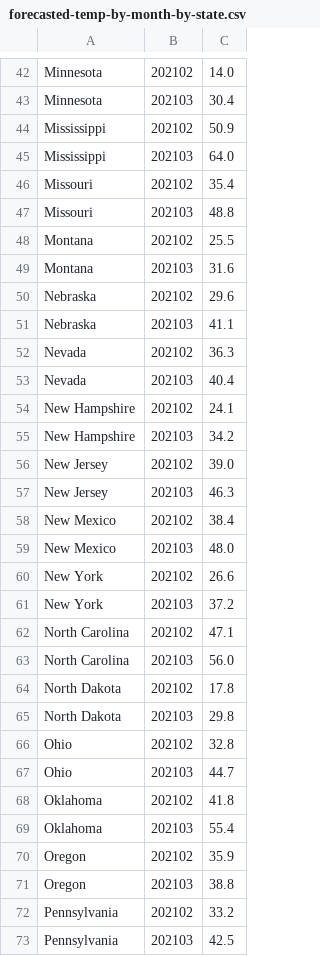
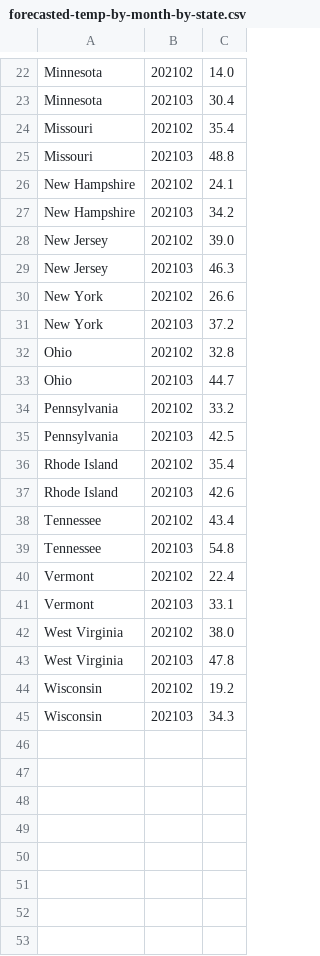
Before and after one commit to guyroyse/woodchuckin, a CSV file: code/data/forecasted-temp-by-month-by-state.csv, drawn as a sheet; only a part is shown, gaps mark what is left out; the shorter side is filled out with more unchanged rows; the diff covers the shown part only.

Commit message:
loads forecasts

```diff
--- a/code/data/forecasted-temp-by-month-by-state.csv
+++ b/code/data/forecasted-temp-by-month-by-state.csv
@@ -43,12 +23,4 @@
 "Minnesota",202103,30.4
-"Mississippi",202102,50.9
-"Mississippi",202103,64.0
 "Missouri",202102,35.4
 "Missouri",202103,48.8
-"Montana",202102,25.5
-"Montana",202103,31.6
-"Nebraska",202102,29.6
-"Nebraska",202103,41.1
-"Nevada",202102,36.3
-"Nevada",202103,40.4
 "New Hampshire",202102,24.1
@@ -57,16 +29,6 @@
 "New Jersey",202103,46.3
-"New Mexico",202102,38.4
-"New Mexico",202103,48.0
 "New York",202102,26.6
 "New York",202103,37.2
-"North Carolina",202102,47.1
-"North Carolina",202103,56.0
-"North Dakota",202102,17.8
-"North Dakota",202103,29.8
 "Ohio",202102,32.8
 "Ohio",202103,44.7
-"Oklahoma",202102,41.8
-"Oklahoma",202103,55.4
-"Oregon",202102,35.9
-"Oregon",202103,38.8
 "Pennsylvania",202102,33.2
```
Also changed, not shown: 1 added row and 35 removed rows elsewhere in this file, 2 other files.
